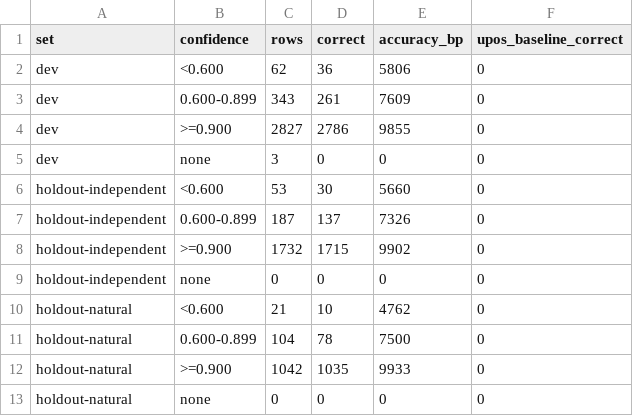
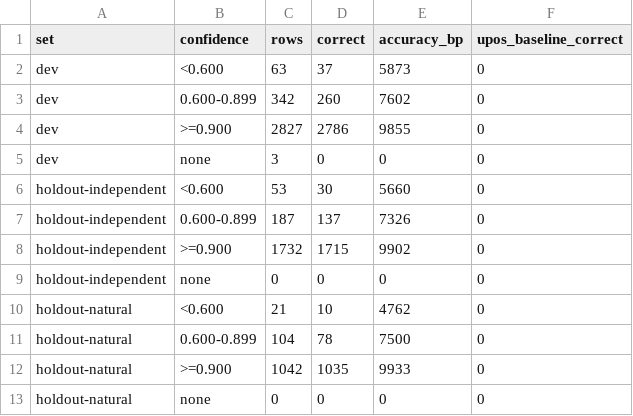
Before and after one commit to demaconsulting/Speech, a TSV file: docs/evaluation/text-en/confidence.tsv, drawn as a sheet.

```diff
--- a/docs/evaluation/text-en/confidence.tsv
+++ b/docs/evaluation/text-en/confidence.tsv
@@ -1,4 +1,4 @@
 set	confidence	rows	correct	accuracy_bp	upos_baseline_correct
-dev	<0.600	62	36	5806	0
-dev	0.600-0.899	343	261	7609	0
+dev	<0.600	63	37	5873	0
+dev	0.600-0.899	342	260	7602	0
 dev	>=0.900	2827	2786	9855	0
```
Also changed, not shown: docs/evaluation/text-en/external/by-source.tsv, docs/evaluation/text-en/external/confidence.tsv, 14 other files.
